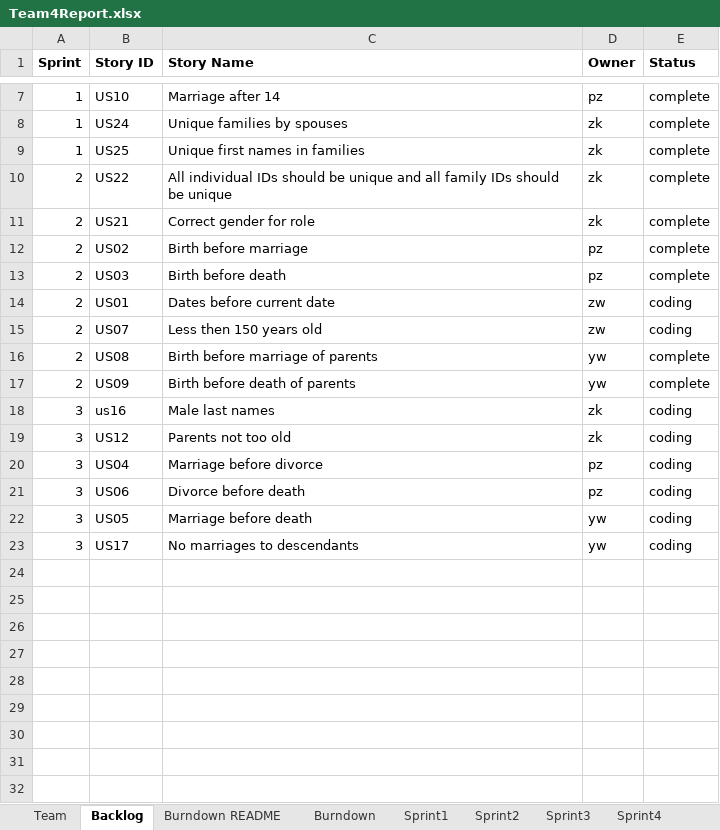
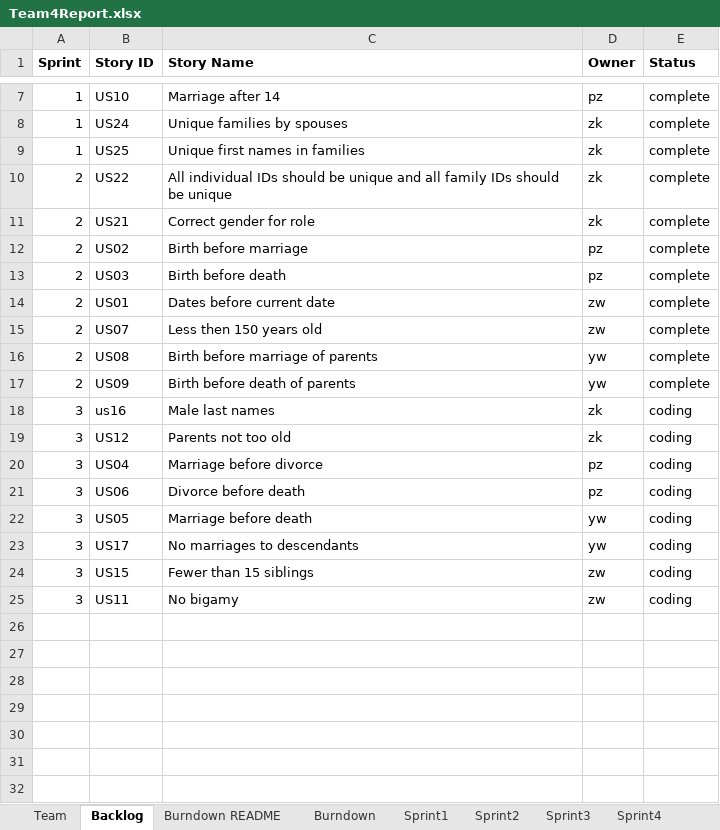
Before and after one commit to CS-555-2022/CS555, an Excel workbook: sprint3/Team4Report.xlsx, sheet Backlog, drawn as a sheet; only a part is shown, gaps mark what is left out; values as stored, in another font and other column widths than the file's, no borders; the diff names each change by its address in the sheet, - before the commit and + after, or states it on an @@ line.

Commit message:
Update Team4Report.xlsx

```diff
--- a/sprint3/Team4Report.xlsx (sheet Backlog)
+++ b/sprint3/Team4Report.xlsx (sheet Backlog)
-E14:E15 (Status): coding
+E14:E15 (Status): complete
-row 24: (empty)
+row 24: 3 | US15 | Fewer than 15 siblings | zw | coding
-row 25: (empty)
+row 25: 3 | US11 | No bigamy | zw | coding
```
